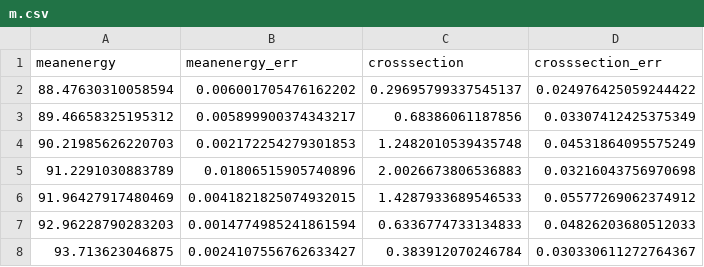
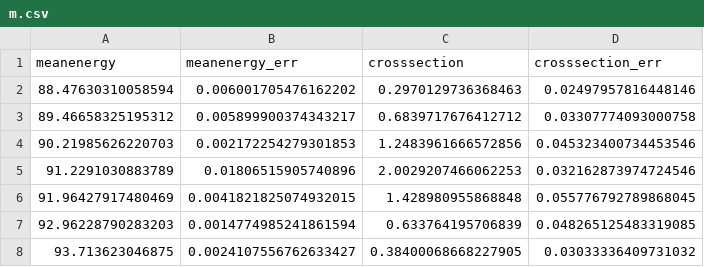
Before and after one commit to gre-suchan/z0-precisionmeasurement, a CSV file: plot_data/part2/crosssections/m.csv, drawn as a sheet.

```diff
--- a/plot_data/part2/crosssections/m.csv
+++ b/plot_data/part2/crosssections/m.csv
@@ -1,8 +1,8 @@
 meanenergy,meanenergy_err,crosssection,crosssection_err
-88.47630310058594,0.006001705476162202,0.29695799337545137,0.024976425059244422
-89.46658325195312,0.005899900374343217,0.68386061187856,0.03307412425375349
-90.21985626220703,0.002172254279301853,1.2482010539435748,0.04531864095575249
-91.2291030883789,0.01806515905740896,2.0026673806536883,0.03216043756970698
-91.96427917480469,0.0041821825074932015,1.4287933689546533,0.05577269062374912
-92.96228790283203,0.0014774985241861594,0.6336774733134833,0.04826203680512033
-93.713623046875,0.0024107556762633427,0.383912070246784,0.030330611272764367
+88.47630310058594,0.006001705476162202,0.2970129736368463,0.02497957816448146
+89.46658325195312,0.005899900374343217,0.6839717676412712,0.03307774093000758
+90.21985626220703,0.002172254279301853,1.2483961666572856,0.045323400734453546
+91.2291030883789,0.01806515905740896,2.0029207466062253,0.032162873974724546
+91.96427917480469,0.0041821825074932015,1.428980955868848,0.055776792789868045
+92.96228790283203,0.0014774985241861594,0.633764195706839,0.048265125483319085
+93.713623046875,0.0024107556762633427,0.38400068668227905,0.03033336409731032
```
Also changed, not shown: plot_data/part2/crosssections/e.csv, plot_data/part2/crosssections/h.csv, 3 other files.
